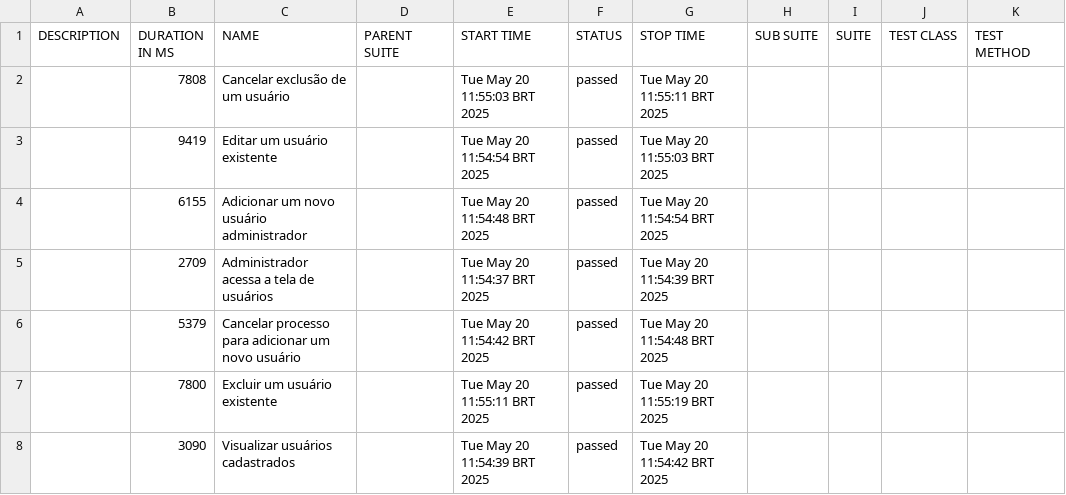
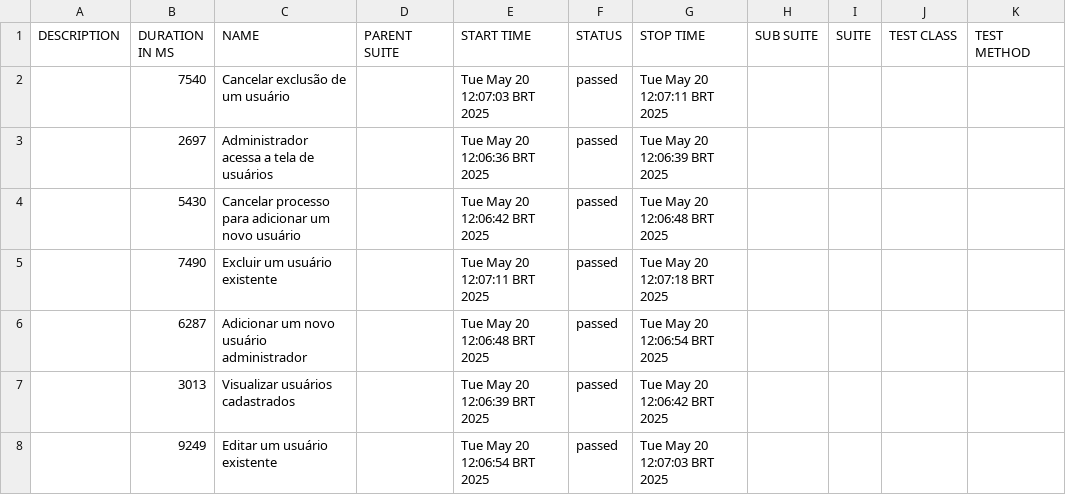
Before and after one commit to mferreio/neo_liberalizados-automacao, a CSV file: docs/data/suites.csv, drawn as a sheet.

```diff
--- a/docs/data/suites.csv
+++ b/docs/data/suites.csv
@@ -1,8 +1,8 @@
 "DESCRIPTION","DURATION IN MS","NAME","PARENT SUITE","START TIME","STATUS","STOP TIME","SUB SUITE","SUITE","TEST CLASS","TEST METHOD"
-"","7808","Cancelar exclusão de um usuário","","Tue May 20 11:55:03 BRT 2025","passed","Tue May 20 11:55:11 BRT 2025","","","",""
-"","9419","Editar um usuário existente","","Tue May 20 11:54:54 BRT 2025","passed","Tue May 20 11:55:03 BRT 2025","","","",""
-"","6155","Adicionar um novo usuário administrador","","Tue May 20 11:54:48 BRT 2025","passed","Tue May 20 11:54:54 BRT 2025","","","",""
-"","2709","Administrador acessa a tela de usuários","","Tue May 20 11:54:37 BRT 2025","passed","Tue May 20 11:54:39 BRT 2025","","","",""
-"","5379","Cancelar processo para adicionar um novo usuário","","Tue May 20 11:54:42 BRT 2025","passed","Tue May 20 11:54:48 BRT 2025","","","",""
-"","7800","Excluir um usuário existente","","Tue May 20 11:55:11 BRT 2025","passed","Tue May 20 11:55:19 BRT 2025","","","",""
-"","3090","Visualizar usuários cadastrados","","Tue May 20 11:54:39 BRT 2025","passed","Tue May 20 11:54:42 BRT 2025","","","",""
+"","7540","Cancelar exclusão de um usuário","","Tue May 20 12:07:03 BRT 2025","passed","Tue May 20 12:07:11 BRT 2025","","","",""
+"","2697","Administrador acessa a tela de usuários","","Tue May 20 12:06:36 BRT 2025","passed","Tue May 20 12:06:39 BRT 2025","","","",""
+"","5430","Cancelar processo para adicionar um novo usuário","","Tue May 20 12:06:42 BRT 2025","passed","Tue May 20 12:06:48 BRT 2025","","","",""
+"","7490","Excluir um usuário existente","","Tue May 20 12:07:11 BRT 2025","passed","Tue May 20 12:07:18 BRT 2025","","","",""
+"","6287","Adicionar um novo usuário administrador","","Tue May 20 12:06:48 BRT 2025","passed","Tue May 20 12:06:54 BRT 2025","","","",""
+"","3013","Visualizar usuários cadastrados","","Tue May 20 12:06:39 BRT 2025","passed","Tue May 20 12:06:42 BRT 2025","","","",""
+"","9249","Editar um usuário existente","","Tue May 20 12:06:54 BRT 2025","passed","Tue May 20 12:07:03 BRT 2025","","","",""
```
Also changed, not shown: 28 other files.
